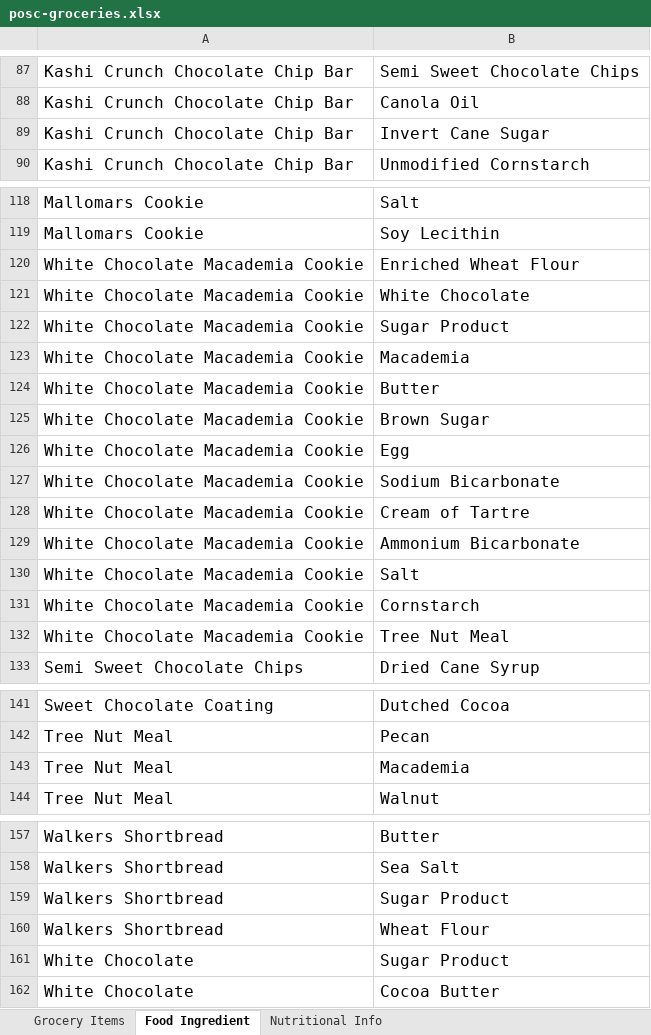
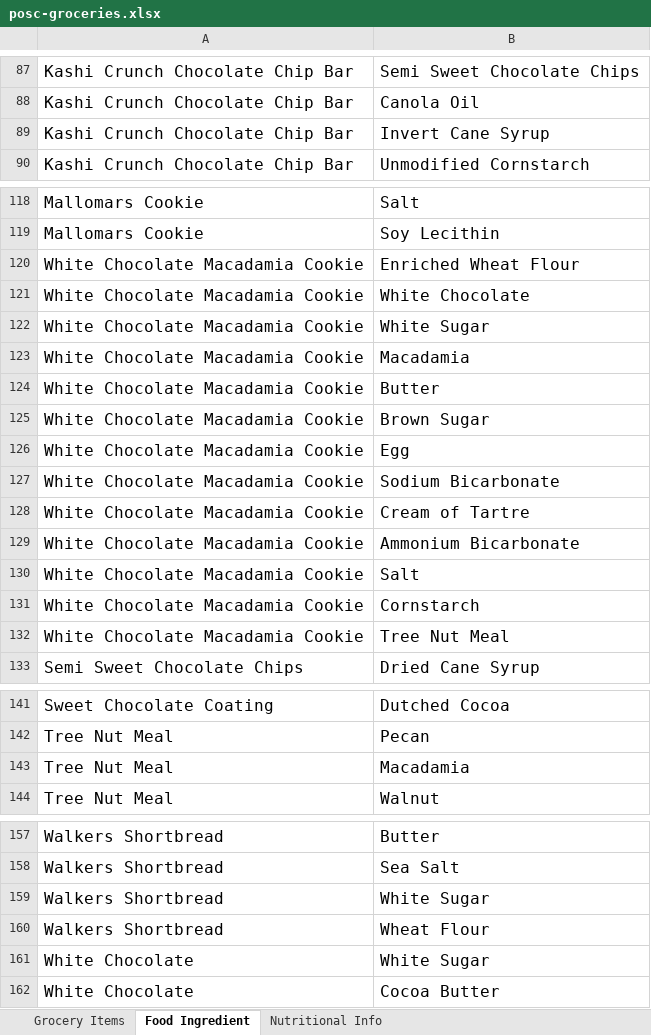
Before and after one commit to protegeproject/github-wiki-resources, an Excel workbook: cellfie/Working-Samples/posc-groceries.xlsx, sheet Food Ingredient, drawn as a sheet; only a part is shown, gaps mark what is left out; values as stored, in another font and other column widths than the file's, no borders; removed rows and columns are numbered as before the commit, all else as after; the diff names each change by its address in the sheet, - before the commit and + after, or states it on an @@ line.

```diff
--- a/cellfie/Working-Samples/posc-groceries.xlsx (sheet Food Ingredient)
+++ b/cellfie/Working-Samples/posc-groceries.xlsx (sheet Food Ingredient)
-B89: Invert Cane Sugar
+B89: Invert Cane Syrup
-A120:A121: White Chocolate Macademia Cookie
+A120:A121: White Chocolate Macadamia Cookie
-row 122: White Chocolate Macademia Cookie | Sugar Product
+row 122: White Chocolate Macadamia Cookie | White Sugar
-A123:A132: White Chocolate Macademia Cookie
+A123:A132: White Chocolate Macadamia Cookie
-B123: Macademia
+B123: Macadamia
-B143: Macademia
+B143: Macadamia
-B159: Sugar Product
+B159: White Sugar
-B161: Sugar Product
+B161: White Sugar
```
Also changed, not shown: sheet Grocery Items, sheet Nutritional Info, 1 other file.
